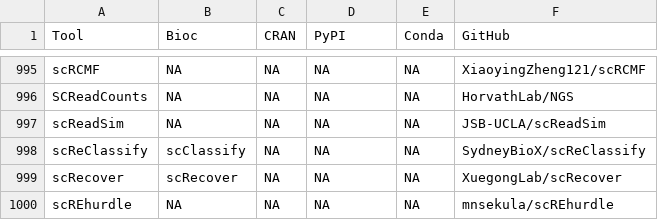
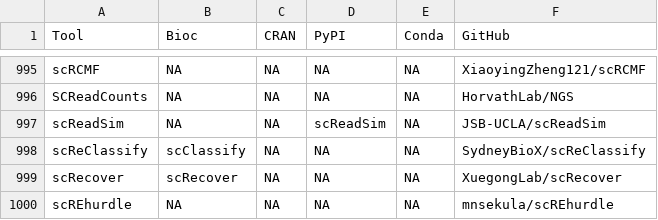
Before and after one commit to scRNA-tools/scRNA-tools, a TSV file: database/repositories.tsv, drawn as a sheet; only a part is shown, gaps mark what is left out.

```diff
--- a/database/repositories.tsv
+++ b/database/repositories.tsv
@@ -996,3 +996,3 @@ scRCMF	NA	NA	NA	NA	XiaoyingZheng121/scRCMF
 SCReadCounts	NA	NA	NA	NA	HorvathLab/NGS
-scReadSim	NA	NA	NA	NA	JSB-UCLA/scReadSim
+scReadSim	NA	NA	scReadSim	NA	JSB-UCLA/scReadSim
 scReClassify	scClassify	NA	NA	NA	SydneyBioX/scReClassify
```
Also changed, not shown: database/ignored.tsv, database/tools.tsv.
